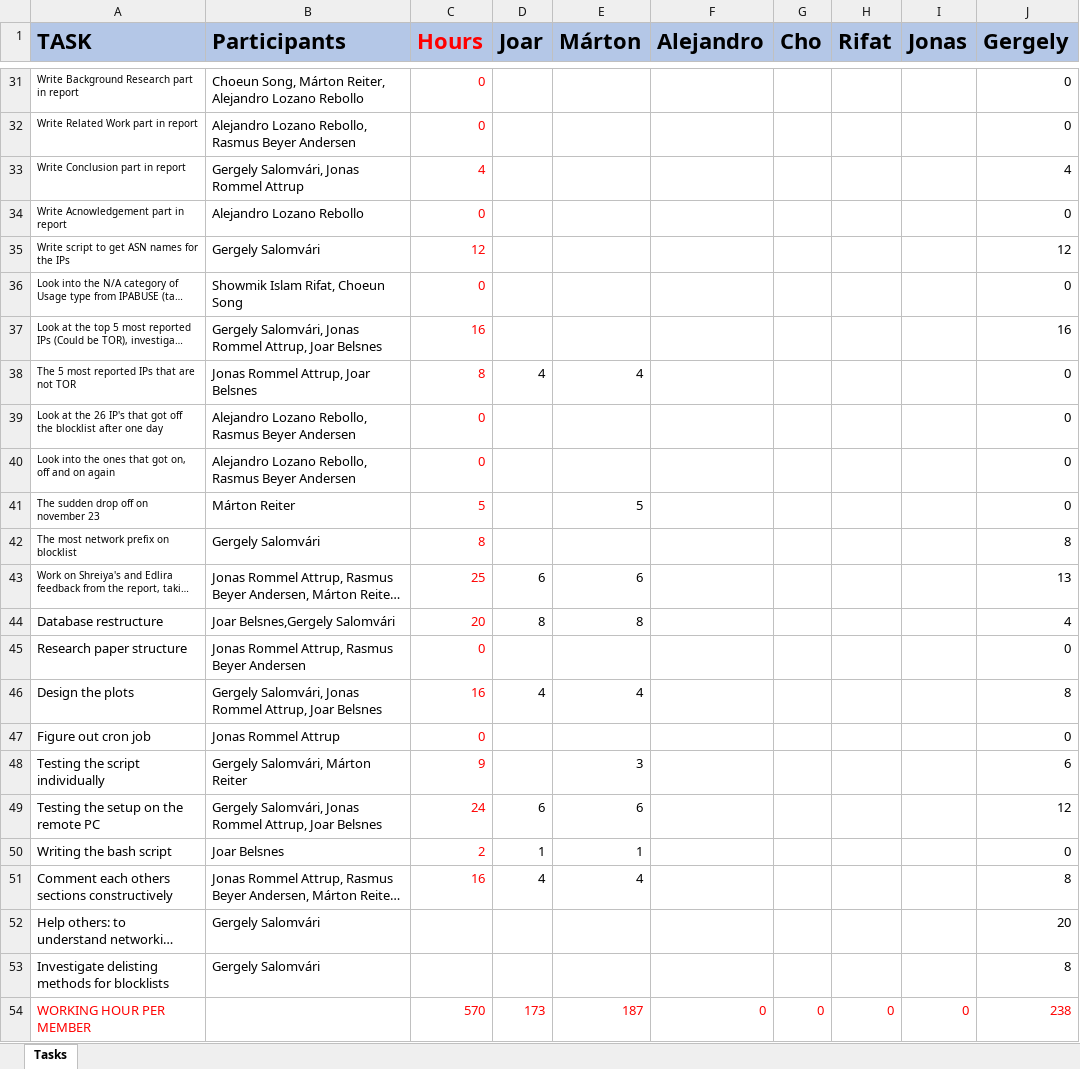
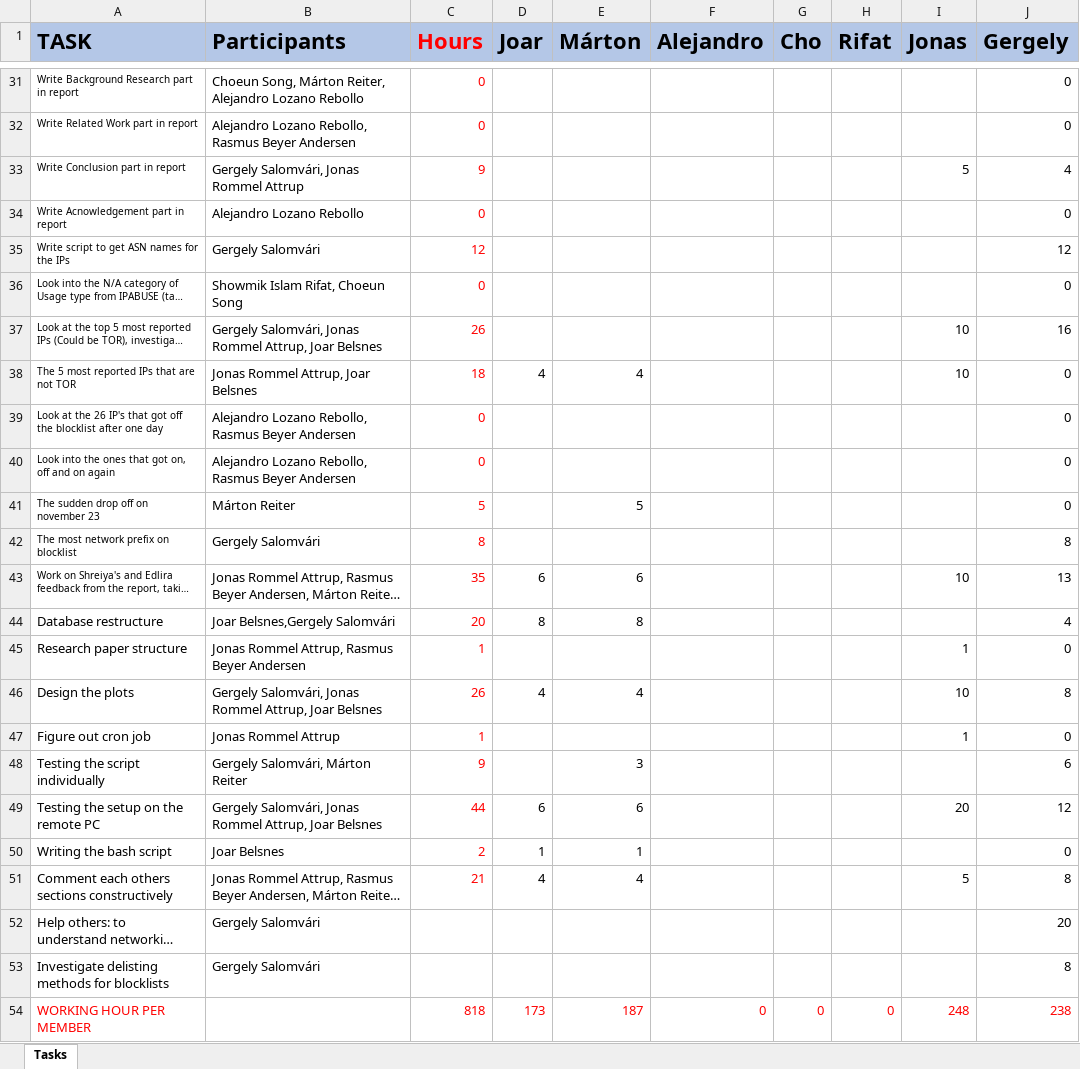
Before and after one commit to retirem/let-me-out, an Excel workbook: manual/worksheet.xlsx, sheet Tasks, drawn as a sheet; only a part is shown, gaps mark what is left out; long unchanged cells end in …; values as stored, in another font and other column widths than the file's, no borders; the diff covers the shown part only; the diff names each change by its address in the sheet, - before the commit and + after, or states it on an @@ line.

Commit message:
[worksheet] Jonas hours upload

```diff
--- a/manual/worksheet.xlsx (sheet Tasks)
+++ b/manual/worksheet.xlsx (sheet Tasks)
-C33 (Hours): 4
+C33 (Hours): 9
-I33 (Jonas): (empty)
+I33 (Jonas): 5
-C37 (Hours): 16
+C37 (Hours): 26
-I37:I38 (Jonas): (empty)
+I37:I38 (Jonas): 10
-C38 (Hours): 8
+C38 (Hours): 18
-C43 (Hours): 25
+C43 (Hours): 35
-I43 (Jonas): (empty)
+I43 (Jonas): 10
-C45 (Hours): 0
+C45 (Hours): 1
-I45 (Jonas): (empty)
+I45 (Jonas): 1
-C46 (Hours): 16
+C46 (Hours): 26
-I46 (Jonas): (empty)
+I46 (Jonas): 10
-C47 (Hours): 0
+C47 (Hours): 1
-I47 (Jonas): (empty)
+I47 (Jonas): 1
-C49 (Hours): 24
+C49 (Hours): 44
-I49 (Jonas): (empty)
+I49 (Jonas): 20
-C51 (Hours): 16
+C51 (Hours): 21
-I51 (Jonas): (empty)
+I51 (Jonas): 5
-C54 (Hours): 570
+C54 (Hours): 818
-I54 (Jonas): 0
+I54 (Jonas): 248
```
Also changed, not shown: 32 edited cells elsewhere in this sheet.
